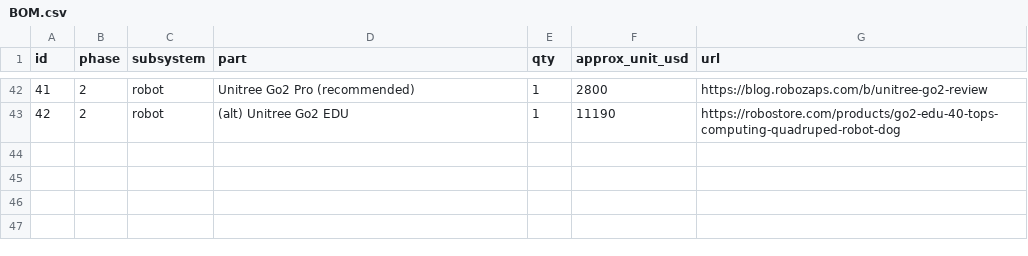
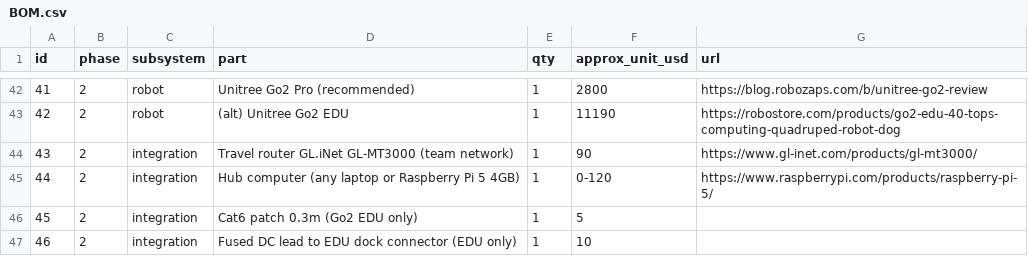
Before and after one commit to Turkokami/Barber-Shack, a CSV file: robot-scent-dog/BOM.csv, drawn as a sheet; only a part is shown, gaps mark what is left out; the diff names each change by its address in the sheet, - before the commit and + after, or states it on an @@ line.

```diff
--- a/robot-scent-dog/BOM.csv
+++ b/robot-scent-dog/BOM.csv
+row 44: 43 | 2 | integration | Travel router GL.iNet GL-MT3000 (team network) | 1 | 90 | https://www.gl-inet.com/products/gl-mt3000/
+row 45: 44 | 2 | integration | Hub computer (any laptop or Raspberry Pi 5 4GB) | 1 | 0-120 | https://www.raspberrypi.com/products/raspberry-pi-5/
+row 46: 45 | 2 | integration | Cat6 patch 0.3m (Go2 EDU only) | 1 | 5
+row 47: 46 | 2 | integration | Fused DC lead to EDU dock connector (EDU only) | 1 | 10
```
Also changed, not shown: 16 other files.
